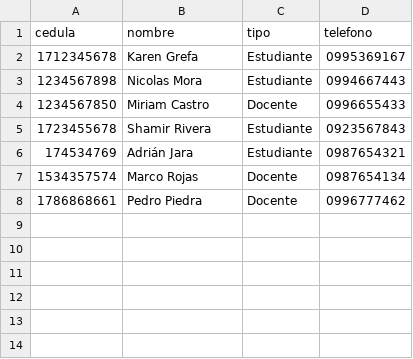
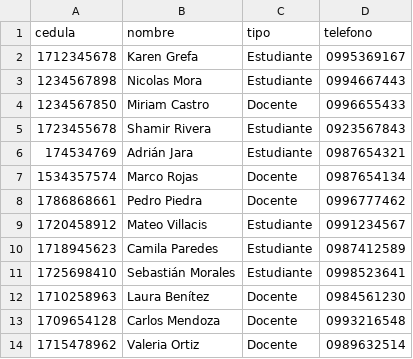
Before and after one commit to Shamir1010/LabPresta-Equipo5, a CSV file: LabPresta/usuarios.csv, drawn as a sheet.

```diff
--- a/LabPresta/usuarios.csv
+++ b/LabPresta/usuarios.csv
@@ -8 +8,7 @@ cedula,nombre,tipo,telefono
 1786868661,Pedro Piedra,Docente,0996777462
+1720458912,Mateo Villacis,Estudiante,0991234567
+1718945623,Camila Paredes,Estudiante,0987412589
+1725698410,Sebastián Morales,Estudiante,0998523641
+1710258963,Laura Benítez,Docente,0984561230
+1709654128,Carlos Mendoza,Docente,0993216548
+1715478962,Valeria Ortiz,Docente,0989632514
```
Also changed, not shown: LabPresta/dist/equipos.csv, LabPresta/dist/prestamos.csv, 8 other files.
